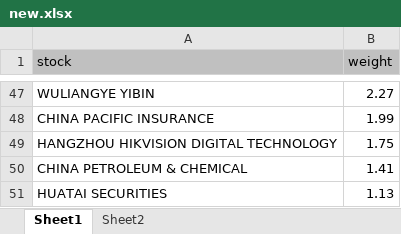
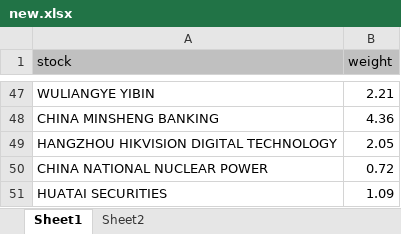
Before and after one commit to lukas1421/tradingFolder, an Excel workbook: new.xlsx, sheet Sheet1, drawn as a sheet; only a part is shown, gaps mark what is left out; values as stored, in another font and other column widths than the file's, no borders; removed rows and columns are numbered as before the commit, all else as after; the diff covers the shown part only; the diff names each change by its address in the sheet, - before the commit and + after, or states it on an @@ line.

```diff
--- a/new.xlsx (sheet Sheet1)
+++ b/new.xlsx (sheet Sheet1)
-B47 (weight): 2.27
+B47 (weight): 2.21
-row 48: CHINA PACIFIC INSURANCE | 1.99
+row 48: CHINA MINSHENG BANKING | 4.36
-B49 (weight): 1.75
+B49 (weight): 2.05
-row 50: CHINA PETROLEUM & CHEMICAL | 1.41
+row 50: CHINA NATIONAL NUCLEAR POWER | 0.72
-B51 (weight): 1.13
+B51 (weight): 1.09
```
Also changed, not shown: 20 added rows, 20 removed rows and 24 edited cells elsewhere in this sheet, FTSE A50 List Jan15.xlsm, 4 other files.
